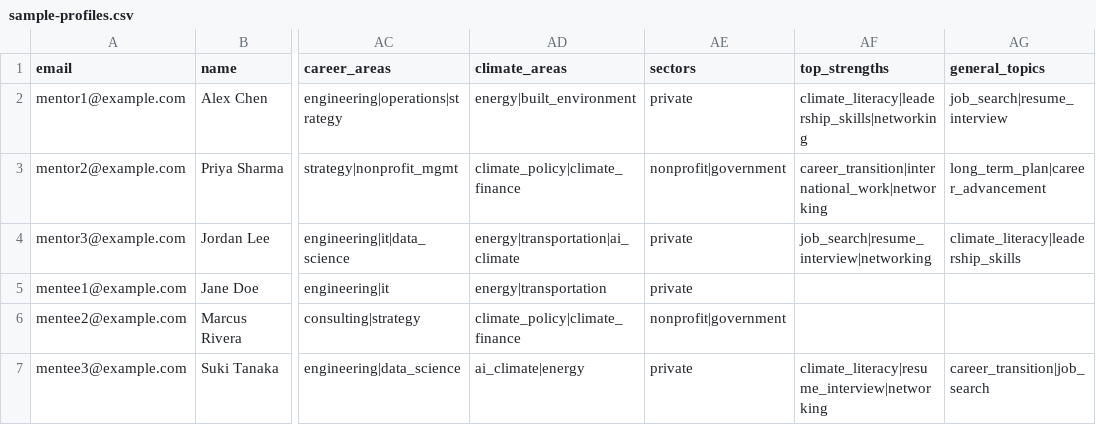
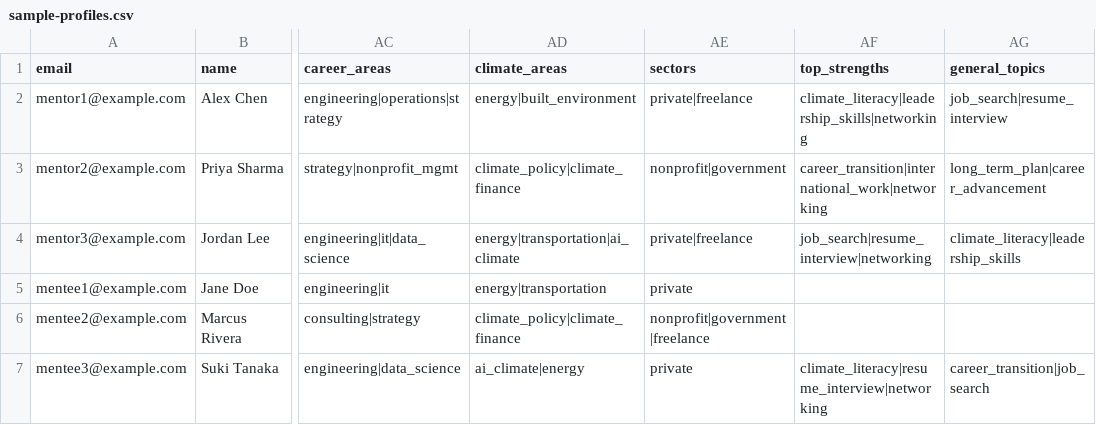
Before and after one commit to krzheng3150/connected-in-climate, a CSV file: scripts/sample-profiles.csv, drawn as a sheet; only a part is shown, gaps mark what is left out; the diff names each change by its address in the sheet, - before the commit and + after, or states it on an @@ line.

```diff
--- a/scripts/sample-profiles.csv
+++ b/scripts/sample-profiles.csv
-AE2 (sectors): private
+AE2 (sectors): private|freelance
-AE4 (sectors): private
+AE4 (sectors): private|freelance
-AE6 (sectors): nonprofit|government
+AE6 (sectors): nonprofit|government|freelance
```
Also changed, not shown: 5 other files.
